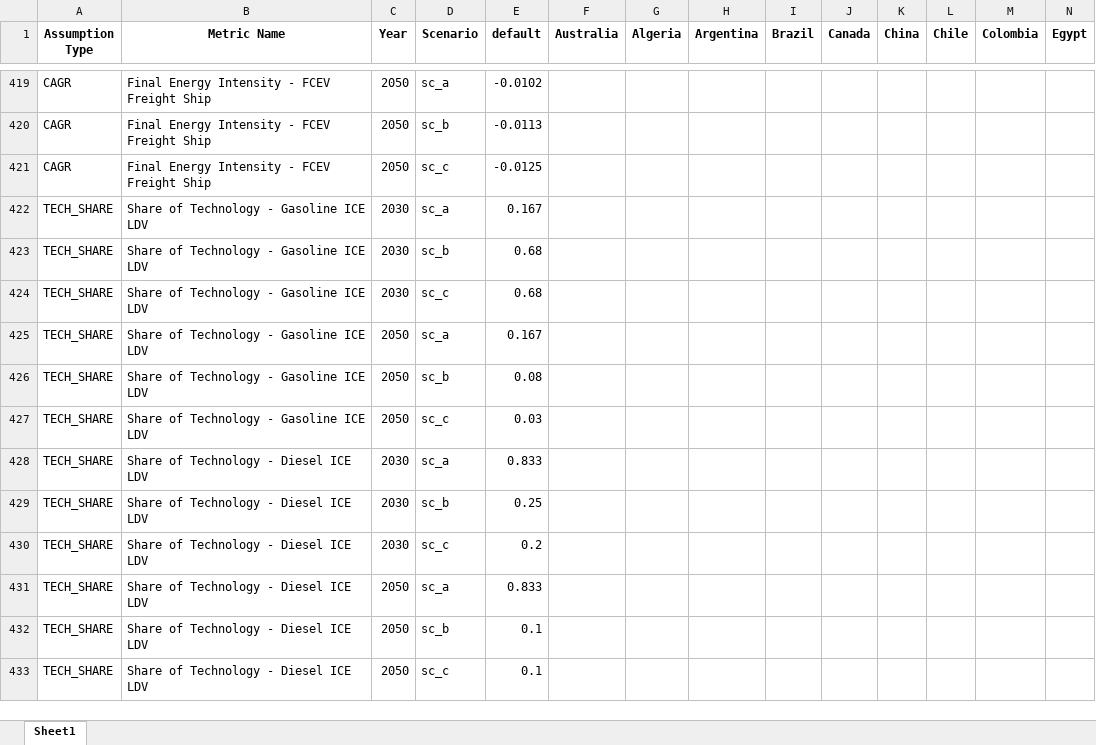
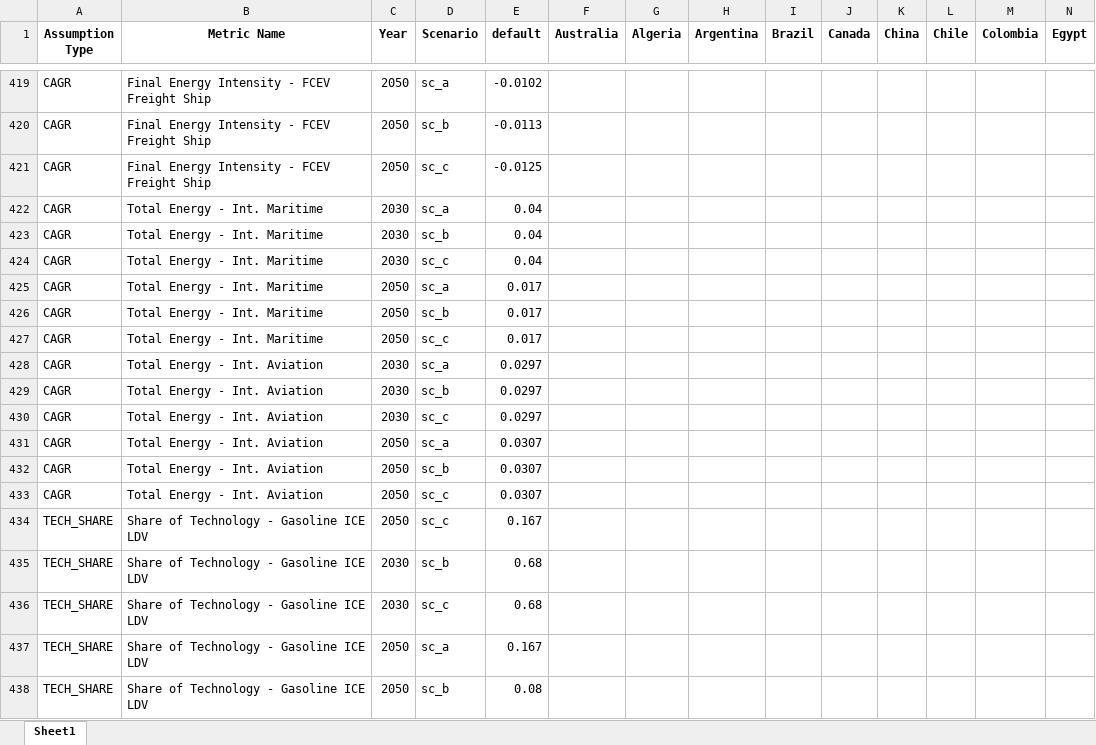
Before and after one commit to ljansen-iee/SEED, an Excel workbook: transport/trans_config.xlsx, sheet Sheet1, drawn as a sheet; only a part is shown, gaps mark what is left out; the shorter side is filled out with more unchanged rows; values as stored, in another font and other column widths than the file's, no borders; addresses are those after the commit; rows hold the shown columns only; the diff names each change by its address in the sheet, - before the commit and + after, or states it on an @@ line.

Commit message:
added international aviation and changed library names in industry

```diff
--- a/transport/trans_config.xlsx (sheet Sheet1)
+++ b/transport/trans_config.xlsx (sheet Sheet1)
+row 422: CAGR | Total Energy - Int. Maritime | 2030 | sc_a | 0.04
+row 423: CAGR | Total Energy - Int. Maritime | 2030 | sc_b | 0.04
+row 424: CAGR | Total Energy - Int. Maritime | 2030 | sc_c | 0.04
+row 425: CAGR | Total Energy - Int. Maritime | 2050 | sc_a | 0.017
+row 426: CAGR | Total Energy - Int. Maritime | 2050 | sc_b | 0.017
+row 427: CAGR | Total Energy - Int. Maritime | 2050 | sc_c | 0.017
+row 428: CAGR | Total Energy - Int. Aviation | 2030 | sc_a | 0.0297
+row 429: CAGR | Total Energy - Int. Aviation | 2030 | sc_b | 0.0297
+row 430: CAGR | Total Energy - Int. Aviation | 2030 | sc_c | 0.0297
+row 431: CAGR | Total Energy - Int. Aviation | 2050 | sc_a | 0.0307
+row 432: CAGR | Total Energy - Int. Aviation | 2050 | sc_b | 0.0307
+row 433: CAGR | Total Energy - Int. Aviation | 2050 | sc_c | 0.0307
-C434 (Year): 2030
+C434 (Year): 2050
-D434 (Scenario): sc_a
+D434 (Scenario): sc_c
```
Also changed, not shown: industry/industry_config.xlsx, 27 other files.
